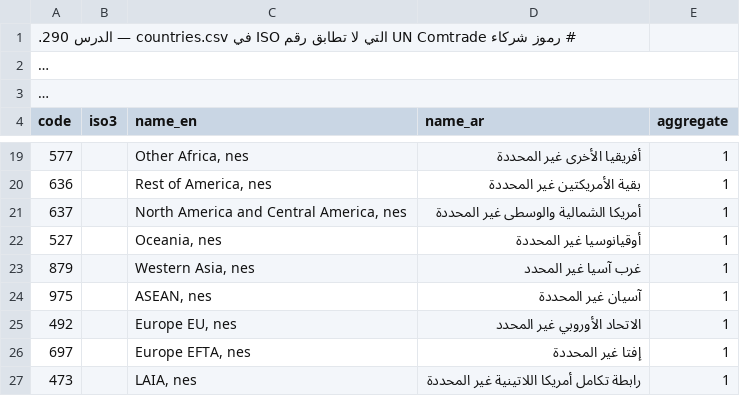
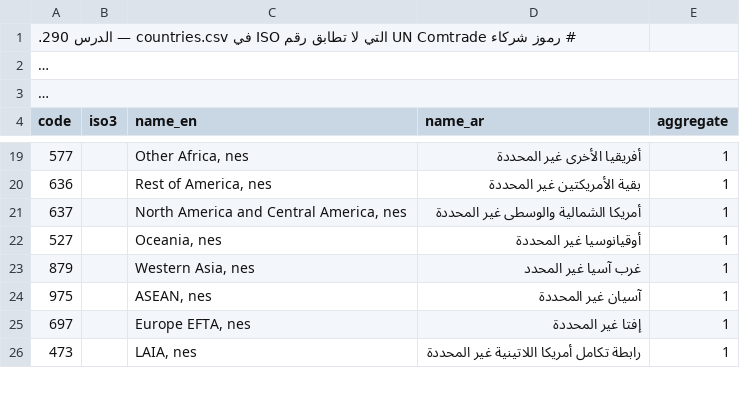
Before and after one commit to hadadi2/556-railway, a CSV file: data/comtrade_partner_codes.csv, drawn as a sheet; only a part is shown, gaps mark what is left out; long unchanged cells end in ….

```diff
--- a/data/comtrade_partner_codes.csv
+++ b/data/comtrade_partner_codes.csv
@@ -24,3 +24,2 @@ code,iso3,name_en,name_ar,aggregate
 975,,"ASEAN, nes",آسيان غير المحددة,1
-492,,"Europe EU, nes",الاتحاد الأوروبي غير المحدد,1
 697,,"Europe EFTA, nes",إفتا غير المحددة,1
```
Also changed, not shown: 12 other files.
